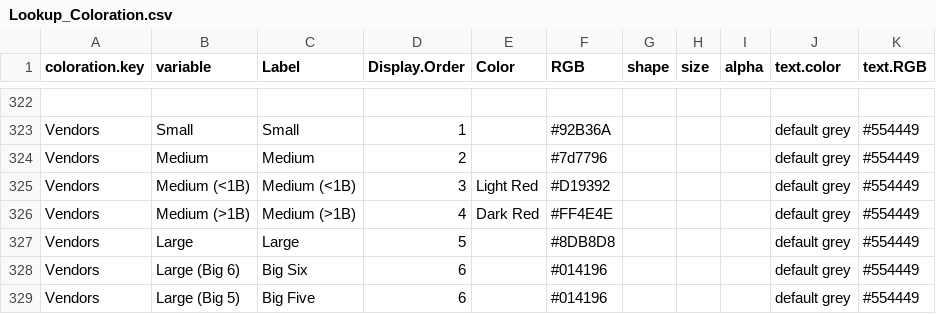
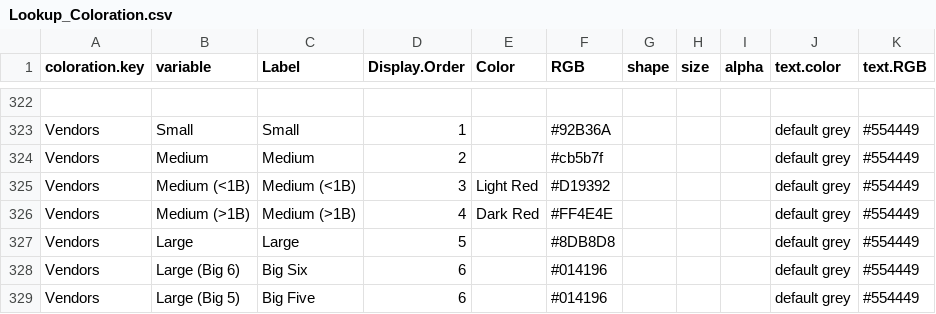
Before and after one commit to CSISdefense/Lookup-Tables, a CSV file: style/Lookup_Coloration.csv, drawn as a sheet; only a part is shown, gaps mark what is left out; the diff names each change by its address in the sheet, - before the commit and + after, or states it on an @@ line.

Commit message:
Update Lookup_Coloration.csv
more medium Change - more pink'ish than than current purple'ish

```diff
--- a/style/Lookup_Coloration.csv
+++ b/style/Lookup_Coloration.csv
-F324 (RGB): #7d7796
+F324 (RGB): #cb5b7f
```
